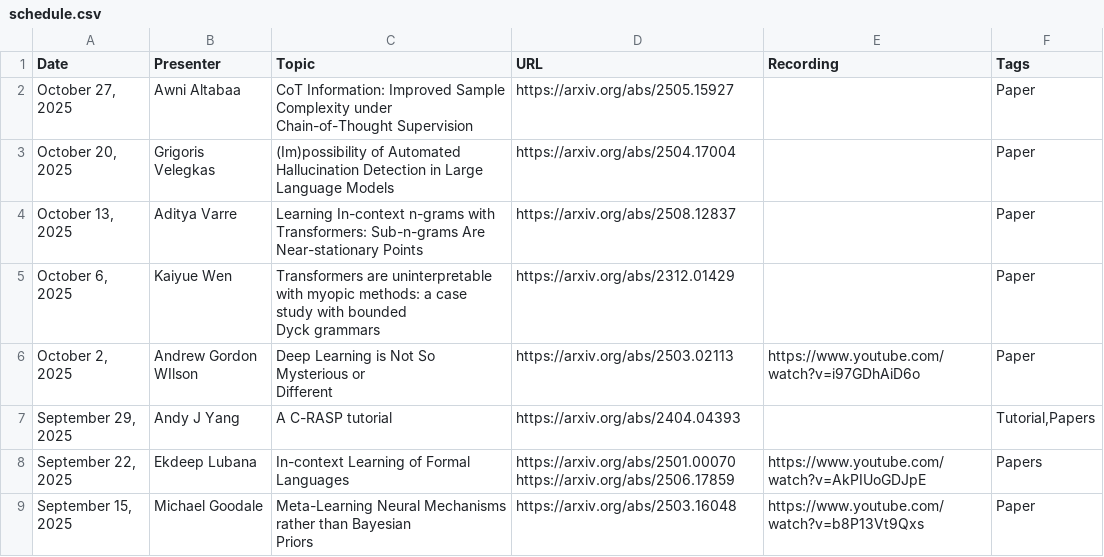
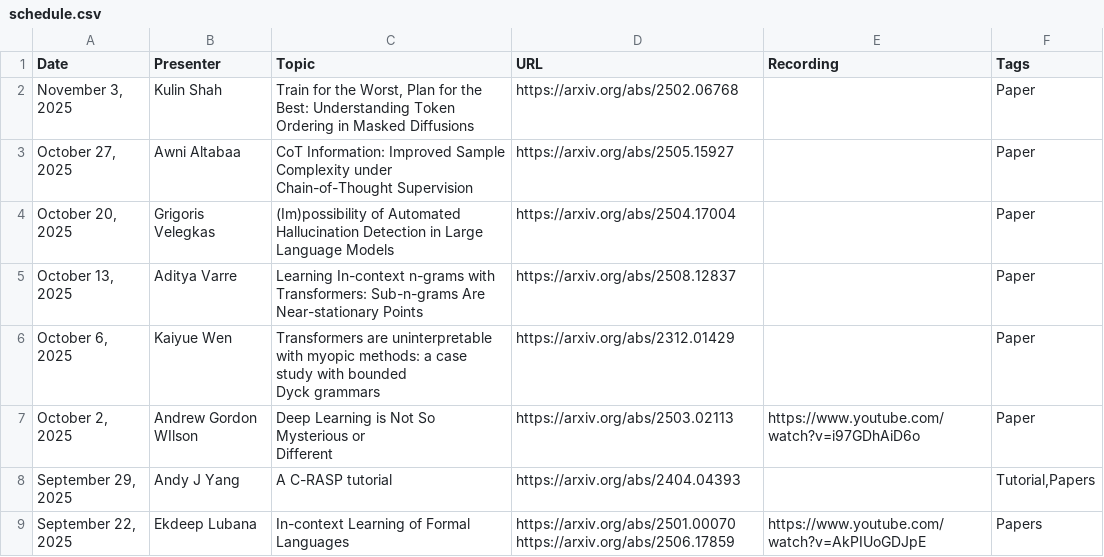
Before and after one commit to flannseminars/flannseminars.github.io, a CSV file: data/schedule.csv, drawn as a sheet; only a part is shown; the shorter side is filled out with more unchanged rows.

Commit message:
kulin shah

```diff
--- a/data/schedule.csv
+++ b/data/schedule.csv
@@ -1,2 +1,3 @@
 Date,Presenter,Topic,URL,Recording,Tags
+"November 3, 2025","Kulin Shah","Train for the Worst, Plan for the Best: Understanding Token Ordering in Masked Diffusions","https://arxiv.org/abs/2502.06768","","Paper"
 "October 27, 2025","Awni Altabaa","CoT Information: Improved Sample Complexity under Chain-of-Thought Supervision","https://arxiv.org/abs/2505.15927","","Paper"
```
